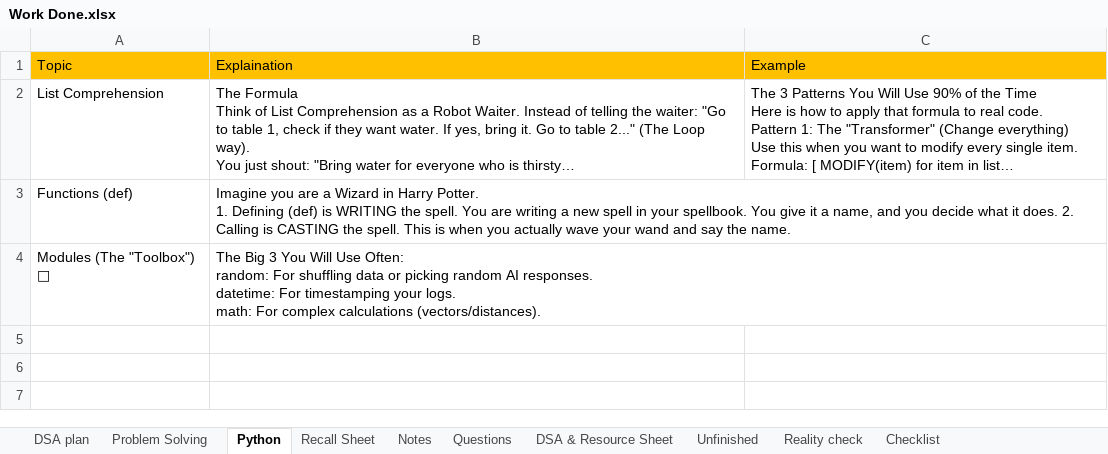
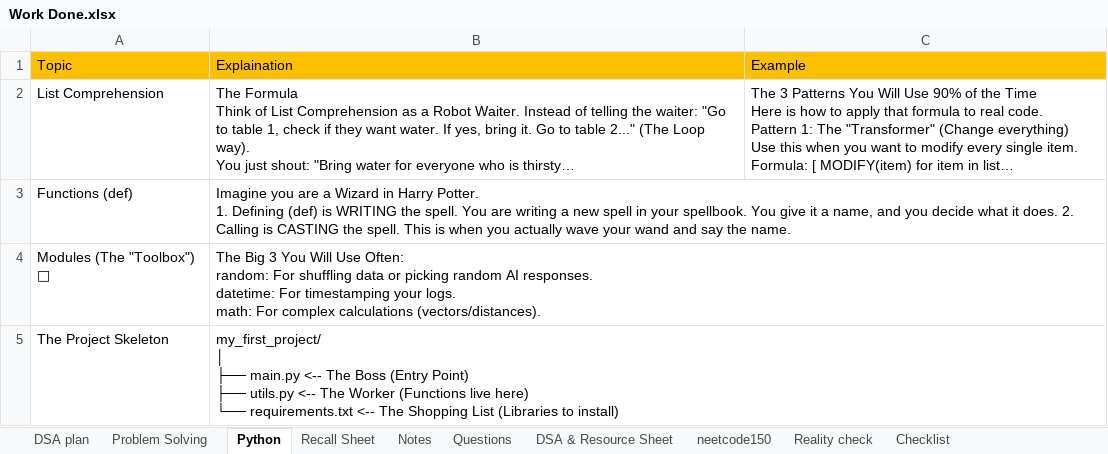
Before and after one commit to swarajp8020/DSA-Java-Practice, an Excel workbook: JavaPrograms/Work Done.xlsx, sheet Python, drawn as a sheet; long unchanged cells end in …; values as stored, in another font and other column widths than the file's, no borders; ↵ is a line break in a cell; the diff names each change by its address in the sheet, - before the commit and + after, or states it on an @@ line.

```diff
--- a/JavaPrograms/Work Done.xlsx (sheet Python)
+++ b/JavaPrograms/Work Done.xlsx (sheet Python)
-sheet tab: Unfinished
+sheet tab: neetcode150
+row 5: The Project Skeleton | my_first_project/ ↵ │ ↵ ├── main.py <-- The Boss (Entry Point) ↵ ├── utils.py <-- The Worker (Functions live here) ↵ └── requirements.txt <-- The Shopping List (Libraries to install)
```
Also changed, not shown: sheet neetcode150.
